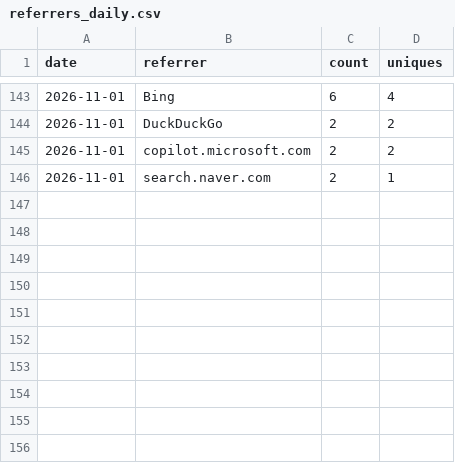
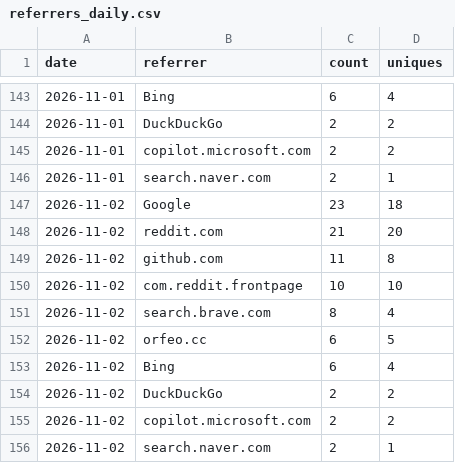
Before and after one commit to Squarebow/Orfeo, a CSV file: data/referrers_daily.csv, drawn as a sheet; only a part is shown, gaps mark what is left out; the diff names each change by its address in the sheet, - before the commit and + after, or states it on an @@ line.

```diff
--- a/data/referrers_daily.csv
+++ b/data/referrers_daily.csv
+row 147: 2026-11-02 | Google | 23 | 18
+row 148: 2026-11-02 | reddit.com | 21 | 20
+row 149: 2026-11-02 | github.com | 11 | 8
+row 150: 2026-11-02 | com.reddit.frontpage | 10 | 10
+row 151: 2026-11-02 | search.brave.com | 8 | 4
+row 152: 2026-11-02 | orfeo.cc | 6 | 5
+row 153: 2026-11-02 | Bing | 6 | 4
+row 154: 2026-11-02 | DuckDuckGo | 2 | 2
+row 155: 2026-11-02 | copilot.microsoft.com | 2 | 2
+row 156: 2026-11-02 | search.naver.com | 2 | 1
```
Also changed, not shown: data/downloads.csv, 1 other file.
